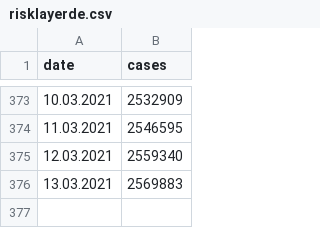
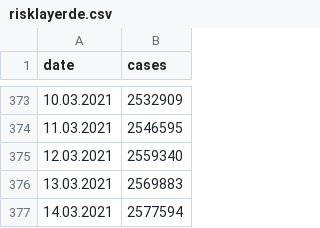
Before and after one commit to corneliusroemer/MutantenPrognose, a CSV file: risklayerde.csv, drawn as a sheet; only a part is shown, gaps mark what is left out.

```diff
--- a/risklayerde.csv
+++ b/risklayerde.csv
@@ -376 +376,2 @@ date,cases
 13.03.2021,2569883
+14.03.2021,2577594
```
Also changed, not shown: scenarios.csv, weekly_incidence.csv, 1 other file.
